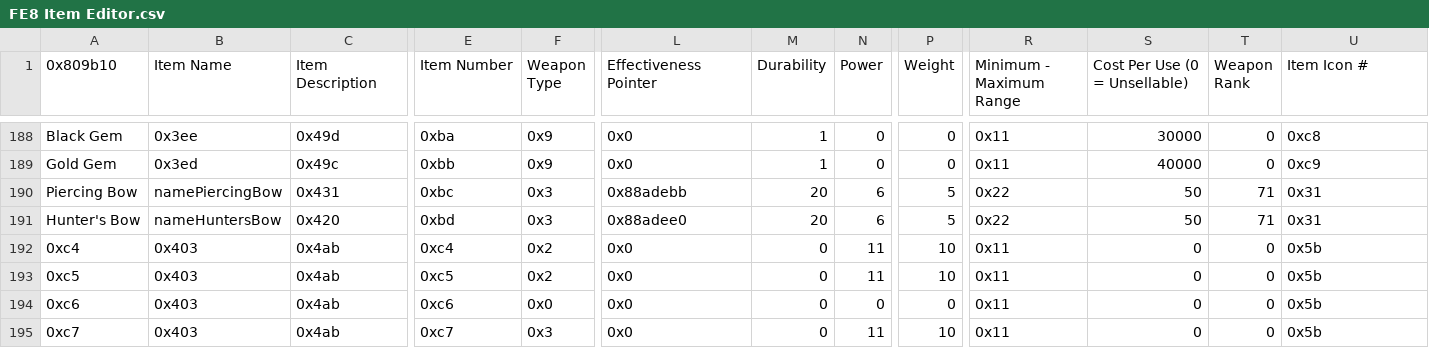
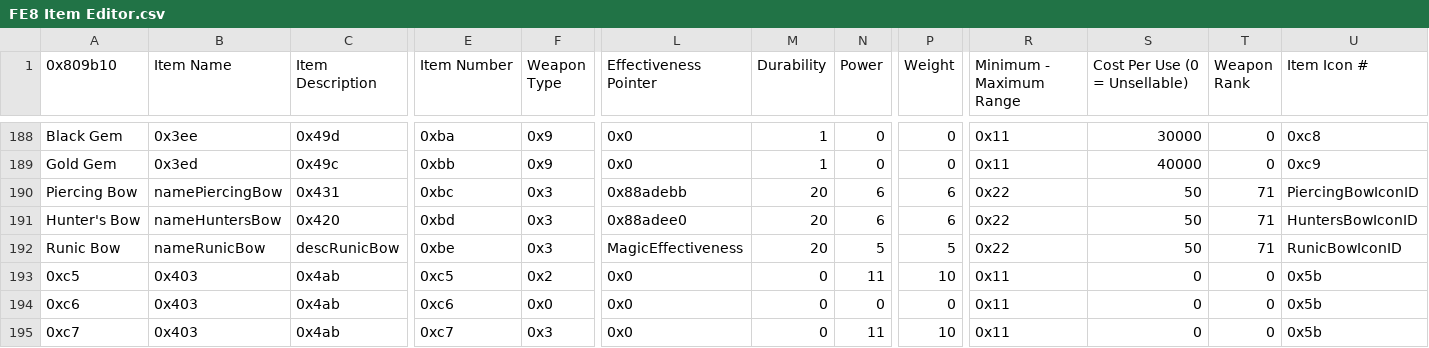
Before and after one commit to FireEmblemUniverse/VBA-Blitz-Tendency, a CSV file: Tables/FE8 Nightmare modules/Item editors/FE8 Item Editor.csv, drawn as a sheet; only a part is shown, gaps mark what is left out; the diff covers the shown part only; the diff names each change by its address in the sheet, - before the commit and + after, or states it on an @@ line.

Commit message:
Hooks for installers. Runic bow item data.

```diff
--- a/Tables/FE8 Nightmare modules/Item editors/FE8 Item Editor.csv
+++ b/Tables/FE8 Nightmare modules/Item editors/FE8 Item Editor.csv
-P190:P191 (Weight): 5
+P190:P191 (Weight): 6
-U190 (Item Icon #): 0x31
+U190 (Item Icon #): PiercingBowIconID
-U191 (Item Icon #): 0x31
+U191 (Item Icon #): HuntersBowIconID
-A192 (0x809b10): 0xc4
+A192 (0x809b10): Runic Bow
-B192 (Item Name): 0x403
+B192 (Item Name): nameRunicBow
-C192 (Item Description): 0x4ab
+C192 (Item Description): descRunicBow
-E192 (Item Number): 0xc4
+E192 (Item Number): 0xbe
-F192 (Weapon Type): 0x2
+F192 (Weapon Type): 0x3
-L192 (Effectiveness Pointer): 0x0
+L192 (Effectiveness Pointer): MagicEffectiveness
-M192 (Durability): 0
+M192 (Durability): 20
-N192 (Power): 11
+N192 (Power): 5
-P192 (Weight): 10
+P192 (Weight): 5
-R192 (Minimum - Maximum Range): 0x11
+R192 (Minimum - Maximum Range): 0x22
-S192 (Cost Per Use (0 = Unsellable)): 0
+S192 (Cost Per Use (0 = Unsellable)): 50
-T192 (Weapon Rank): 0
+T192 (Weapon Rank): 71
-U192 (Item Icon #): 0x5b
+U192 (Item Icon #): RunicBowIconID
```
Also changed, not shown: 1 edited cell elsewhere in this file, 4 other files.
